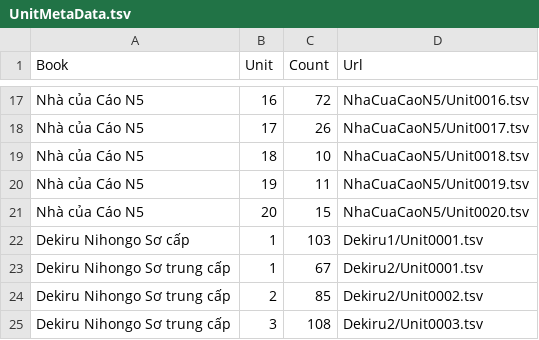
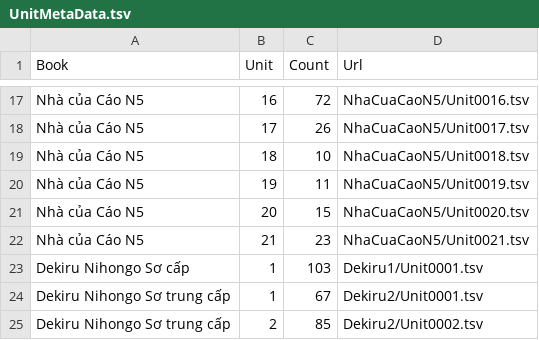
Before and after one commit to Nha-cua-Cao/JP-learning-tools, a TSV file: BlazeCard/UnitMetaData.tsv, drawn as a sheet; only a part is shown, gaps mark what is left out; the shorter side is filled out with more unchanged rows; the diff names each change by its address in the sheet, - before the commit and + after, or states it on an @@ line.

Commit message:
BlazeCard: Update N5 course, add unit 21

```diff
--- a/BlazeCard/UnitMetaData.tsv
+++ b/BlazeCard/UnitMetaData.tsv
+row 22: Nhà của Cáo N5 | 21 | 23 | NhaCuaCaoN5/Unit0021.tsv
```
Also changed, not shown: 1 other file.
